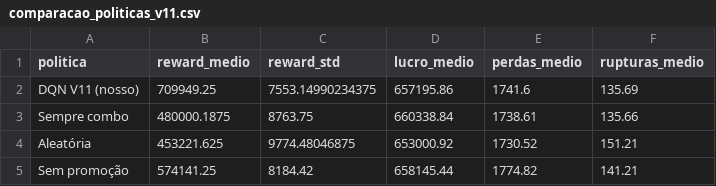
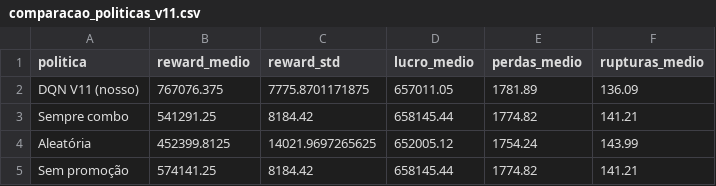
Before and after one commit to viniciusrap/projeto-rl, a CSV file: results/v11/comparacao_politicas_v11.csv, drawn as a sheet.

```diff
--- a/results/v11/comparacao_politicas_v11.csv
+++ b/results/v11/comparacao_politicas_v11.csv
@@ -1,5 +1,5 @@
 politica,reward_medio,reward_std,lucro_medio,perdas_medio,rupturas_medio
-DQN V11 (nosso),709949.25,7553.14990234375,657195.86,1741.6,135.69
-Sempre combo,480000.1875,8763.75,660338.84,1738.61,135.66
-Aleatória,453221.625,9774.48046875,653000.92,1730.52,151.21
+DQN V11 (nosso),767076.375,7775.8701171875,657011.05,1781.89,136.09
+Sempre combo,541291.25,8184.42,658145.44,1774.82,141.21
+Aleatória,452399.8125,14021.9697265625,652005.12,1754.24,143.99
 Sem promoção,574141.25,8184.42,658145.44,1774.82,141.21
```
Also changed, not shown: results/v11/training_log_v11.csv, results/v11/validacao_acoes_por_categoria.csv, 12 other files.
